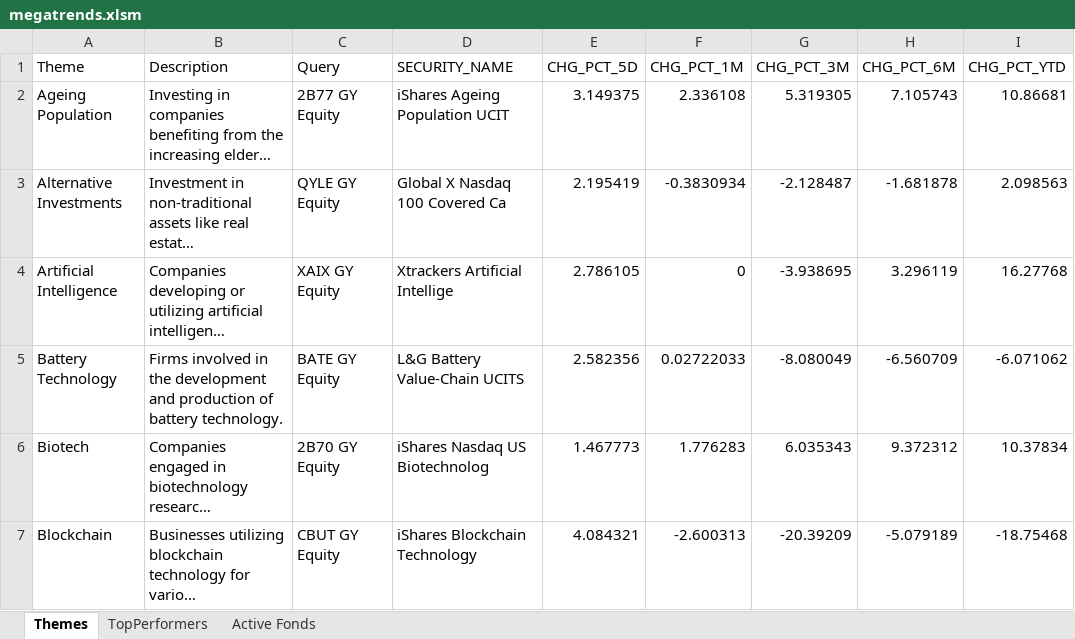
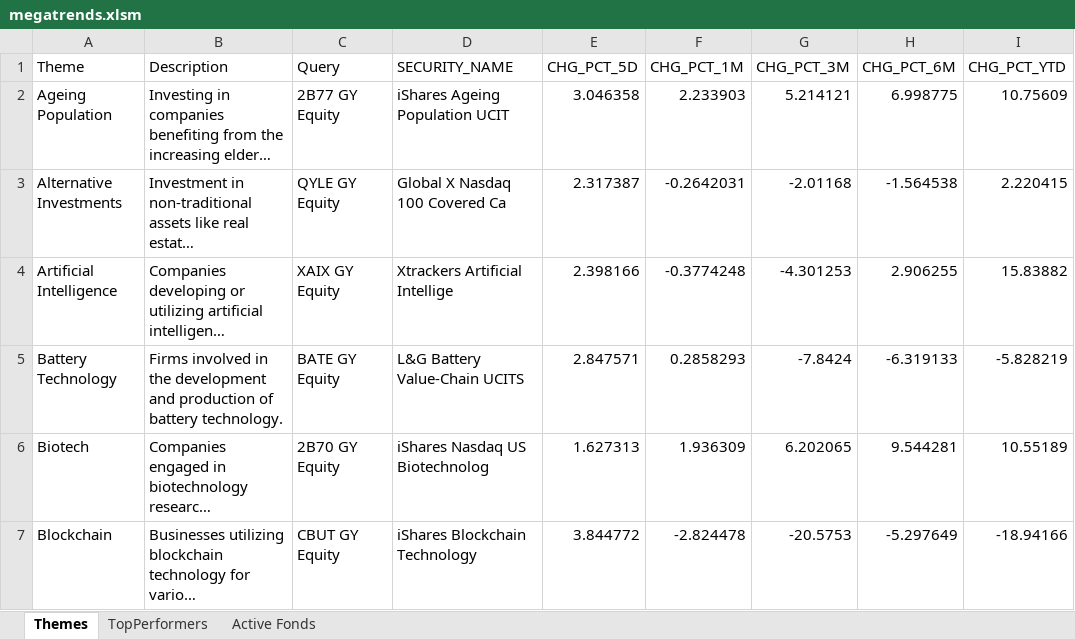
Before and after one commit to ssymhoven/megatrends, an Excel workbook: megatrends.xlsm, sheet Themes, drawn as a sheet; only a part is shown; long unchanged cells end in …; values as stored, in another font and other column widths than the file's, no borders; the diff covers the shown part only; the diff names each change by its address in the sheet, - before the commit and + after, or states it on an @@ line.

Commit message:
add analyitics

```diff
--- a/megatrends.xlsm (sheet Themes)
+++ b/megatrends.xlsm (sheet Themes)
-E2 (CHG_PCT_5D): 3.149375
+E2 (CHG_PCT_5D): 3.046358
-F2 (CHG_PCT_1M): 2.336108
+F2 (CHG_PCT_1M): 2.233903
-G2 (CHG_PCT_3M): 5.319305
+G2 (CHG_PCT_3M): 5.214121
-H2 (CHG_PCT_6M): 7.105743
+H2 (CHG_PCT_6M): 6.998775
-I2 (CHG_PCT_YTD): 10.86681
+I2 (CHG_PCT_YTD): 10.75609
-E3 (CHG_PCT_5D): 2.195419
+E3 (CHG_PCT_5D): 2.317387
-F3 (CHG_PCT_1M): -0.3830934
+F3 (CHG_PCT_1M): -0.2642031
-G3 (CHG_PCT_3M): -2.128487
+G3 (CHG_PCT_3M): -2.01168
-H3 (CHG_PCT_6M): -1.681878
+H3 (CHG_PCT_6M): -1.564538
-I3 (CHG_PCT_YTD): 2.098563
+I3 (CHG_PCT_YTD): 2.220415
-E4 (CHG_PCT_5D): 2.786105
+E4 (CHG_PCT_5D): 2.398166
-F4 (CHG_PCT_1M): 0
+F4 (CHG_PCT_1M): -0.3774248
-G4 (CHG_PCT_3M): -3.938695
+G4 (CHG_PCT_3M): -4.301253
-H4 (CHG_PCT_6M): 3.296119
+H4 (CHG_PCT_6M): 2.906255
-I4 (CHG_PCT_YTD): 16.27768
+I4 (CHG_PCT_YTD): 15.83882
-E5 (CHG_PCT_5D): 2.582356
+E5 (CHG_PCT_5D): 2.847571
-F5 (CHG_PCT_1M): 0.02722033
+F5 (CHG_PCT_1M): 0.2858293
-G5 (CHG_PCT_3M): -8.080049
+G5 (CHG_PCT_3M): -7.8424
-H5 (CHG_PCT_6M): -6.560709
+H5 (CHG_PCT_6M): -6.319133
-I5 (CHG_PCT_YTD): -6.071062
+I5 (CHG_PCT_YTD): -5.828219
-E6 (CHG_PCT_5D): 1.467773
+E6 (CHG_PCT_5D): 1.627313
-F6 (CHG_PCT_1M): 1.776283
+F6 (CHG_PCT_1M): 1.936309
-G6 (CHG_PCT_3M): 6.035343
+G6 (CHG_PCT_3M): 6.202065
-H6 (CHG_PCT_6M): 9.372312
+H6 (CHG_PCT_6M): 9.544281
-I6 (CHG_PCT_YTD): 10.37834
+I6 (CHG_PCT_YTD): 10.55189
-E7 (CHG_PCT_5D): 4.084321
+E7 (CHG_PCT_5D): 3.844772
-F7 (CHG_PCT_1M): -2.600313
+F7 (CHG_PCT_1M): -2.824478
-G7 (CHG_PCT_3M): -20.39209
+G7 (CHG_PCT_3M): -20.5753
-H7 (CHG_PCT_6M): -5.079189
+H7 (CHG_PCT_6M): -5.297649
-I7 (CHG_PCT_YTD): -18.75468
+I7 (CHG_PCT_YTD): -18.94166
```
Also changed, not shown: 165 edited cells elsewhere in this sheet, sheet Active Fonds.
